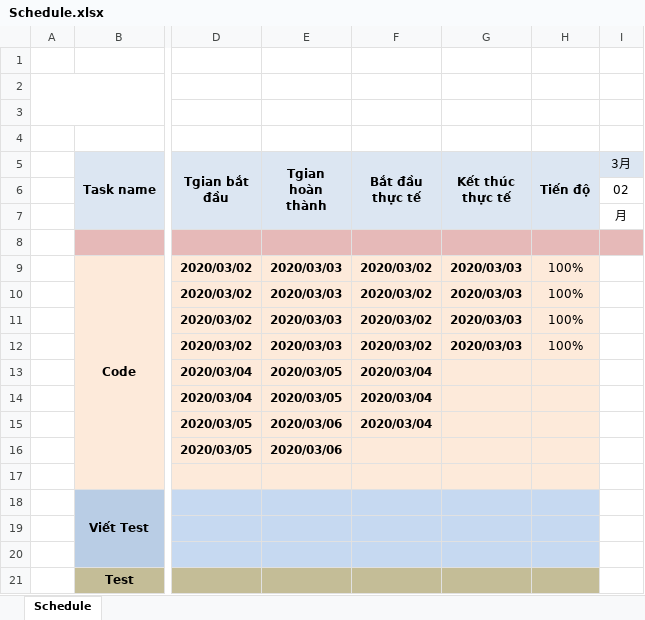
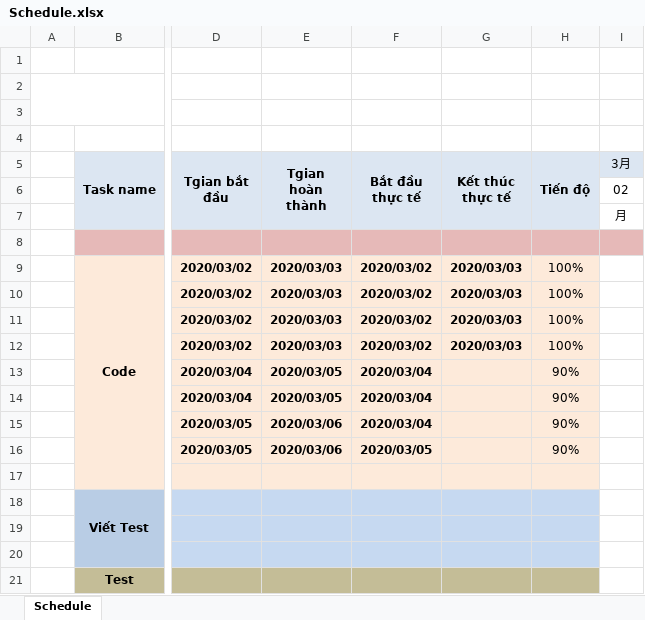
Before and after one commit to godshades/Trainning202003, an Excel workbook: Document/Schedule.xlsx, sheet Schedule, drawn as a sheet; only a part is shown, gaps mark what is left out; values as stored, in another font and other column widths than the file's, no borders; conditional formats not drawn; the diff names each change by its address in the sheet, - before the commit and + after, or states it on an @@ line.

```diff
--- a/Document/Schedule.xlsx (sheet Schedule)
+++ b/Document/Schedule.xlsx (sheet Schedule)
-H13:H16 (Tiến độ): (empty)
+H13:H16 (Tiến độ): 90%
-F16 (Bắt đầu thực tế): (empty)
+F16 (Bắt đầu thực tế): 2020/03/05
```
Also changed, not shown: 11 other files.
